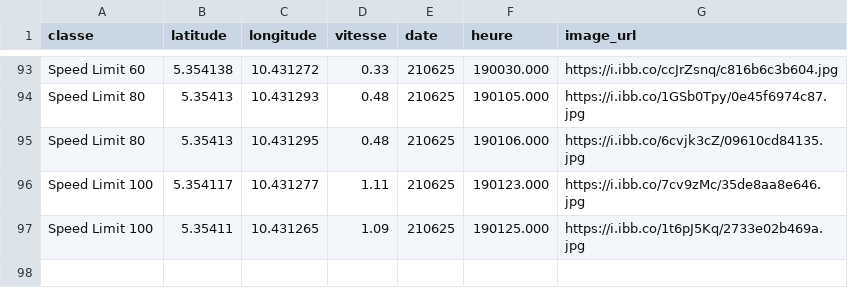
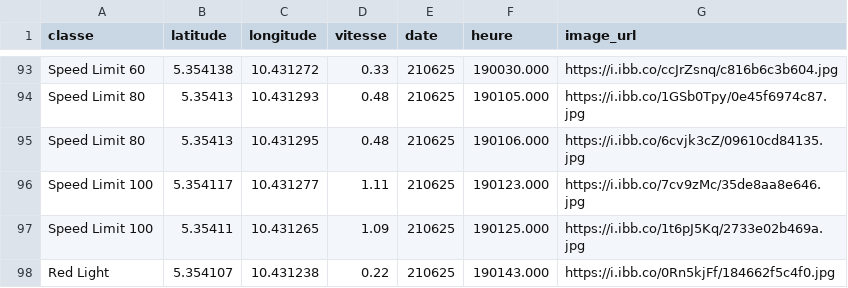
Before and after one commit to Aurel-switch/carte-gps, a CSV file: data_detections.csv, drawn as a sheet; only a part is shown, gaps mark what is left out; the diff names each change by its address in the sheet, - before the commit and + after, or states it on an @@ line.

```diff
--- a/data_detections.csv
+++ b/data_detections.csv
+row 98: Red Light | 5.354107 | 10.431238 | 0.22 | 210625 | 190143.000 | https://i.ibb.co/0Rn5kjFf/184662f5c4f0.jpg
```
Also changed, not shown: 1 other file.
